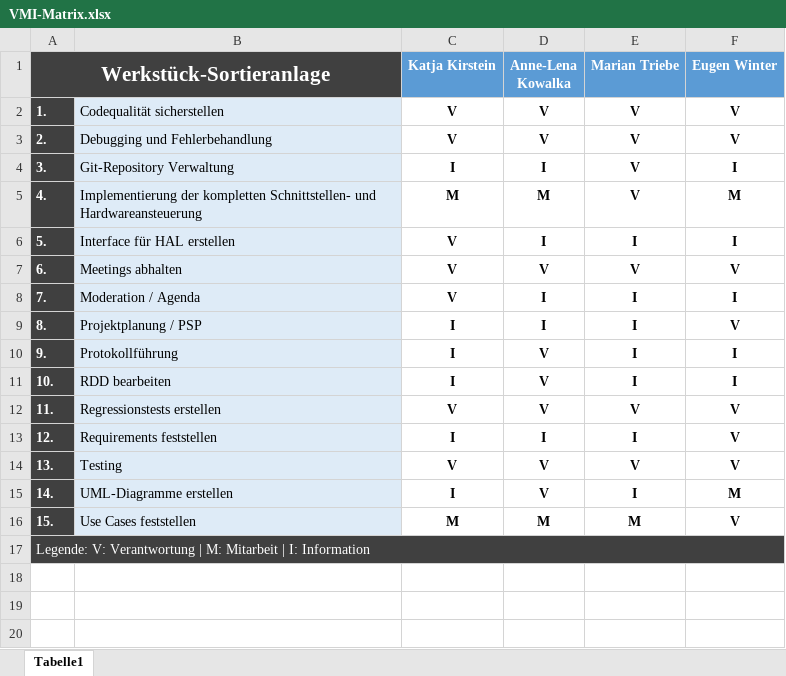
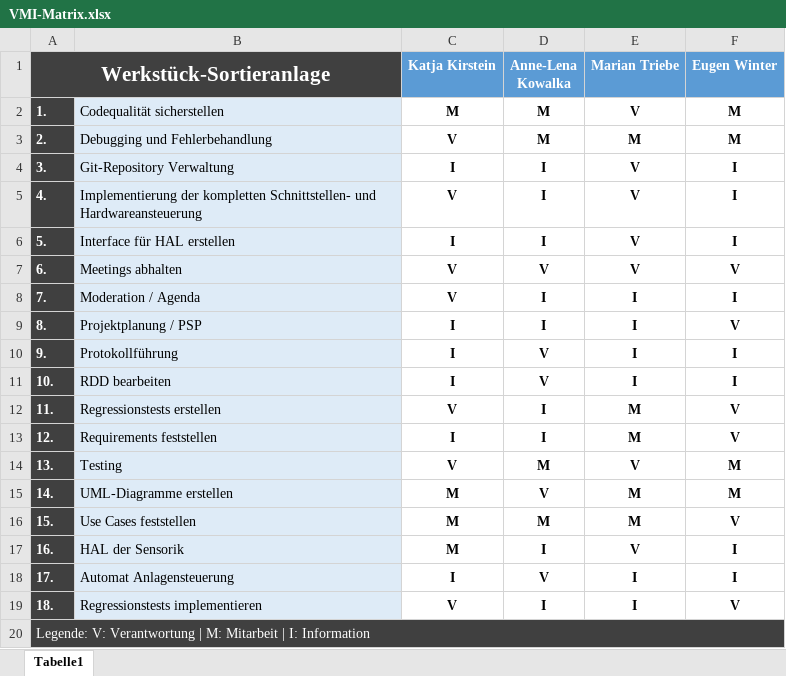
Before and after one commit to Hamdor/SE2-2.3, an Excel workbook: docs/VMI-Matrix.xlsx, sheet Tabelle1, drawn as a sheet; values as stored, in another font and other column widths than the file's, no borders; the diff names each change by its address in the sheet, - before the commit and + after, or states it on an @@ line.

Commit message:
Add updated VMI-Matrix

```diff
--- a/docs/VMI-Matrix.xlsx (sheet Tabelle1)
+++ b/docs/VMI-Matrix.xlsx (sheet Tabelle1)
-C2 (Katja Kirstein): V
+C2 (Katja Kirstein): M
-D2:D3 (Anne-Lena Kowalka): V
+D2:D3 (Anne-Lena Kowalka): M
-F2:F3 (Eugen Winter): V
+F2:F3 (Eugen Winter): M
-E3 (Marian Triebe): V
+E3 (Marian Triebe): M
-C5 (Katja Kirstein): M
+C5 (Katja Kirstein): V
-D5 (Anne-Lena Kowalka): M
+D5 (Anne-Lena Kowalka): I
-F5 (Eugen Winter): M
+F5 (Eugen Winter): I
-C6 (Katja Kirstein): V
+C6 (Katja Kirstein): I
-E6 (Marian Triebe): I
+E6 (Marian Triebe): V
-D12 (Anne-Lena Kowalka): V
+D12 (Anne-Lena Kowalka): I
-E12 (Marian Triebe): V
+E12 (Marian Triebe): M
-E13 (Marian Triebe): I
+E13 (Marian Triebe): M
-D14 (Anne-Lena Kowalka): V
+D14 (Anne-Lena Kowalka): M
-F14 (Eugen Winter): V
+F14 (Eugen Winter): M
-C15 (Katja Kirstein): I
+C15 (Katja Kirstein): M
-E15 (Marian Triebe): I
+E15 (Marian Triebe): M
+row 17: 16. | HAL der Sensorik | M | I | V | I
+row 18: 17. | Automat Anlagensteuerung | I | V | I | I
+row 19: 18. | Regressionstests implementieren | V | I | I | V
```
